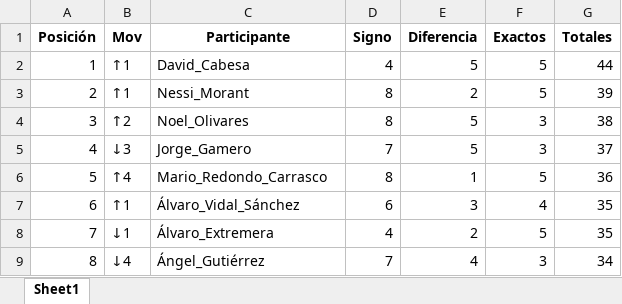
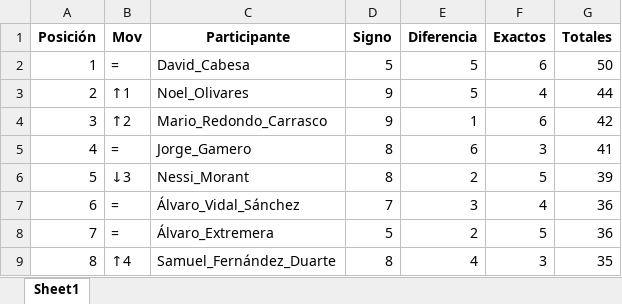
Before and after one commit to agay7/porra_mundial, an Excel workbook: clasificacion.xlsx, sheet Sheet1, drawn as a sheet; only a part is shown; values as stored, in another font and other column widths than the file's, no borders; the diff covers the shown part only; the diff names each change by its address in the sheet, - before the commit and + after, or states it on an @@ line.

```diff
--- a/clasificacion.xlsx (sheet Sheet1)
+++ b/clasificacion.xlsx (sheet Sheet1)
-B2 (Mov): ↑1
+B2 (Mov): =
-D2 (Signo): 4
+D2 (Signo): 5
-F2 (Exactos): 5
+F2 (Exactos): 6
-G2 (Totales): 44
+G2 (Totales): 50
-C3 (Participante): Nessi_Morant
+C3 (Participante): Noel_Olivares
-D3:D4 (Signo): 8
+D3:D4 (Signo): 9
-E3 (Diferencia): 2
+E3 (Diferencia): 5
-F3 (Exactos): 5
+F3 (Exactos): 4
-G3 (Totales): 39
+G3 (Totales): 44
-C4 (Participante): Noel_Olivares
+C4 (Participante): Mario_Redondo_Carrasco
-E4 (Diferencia): 5
+E4 (Diferencia): 1
-F4 (Exactos): 3
+F4 (Exactos): 6
-G4 (Totales): 38
+G4 (Totales): 42
-B5 (Mov): ↓3
+B5 (Mov): =
-D5 (Signo): 7
+D5 (Signo): 8
-E5 (Diferencia): 5
+E5 (Diferencia): 6
-G5 (Totales): 37
+G5 (Totales): 41
-B6 (Mov): ↑4
+B6 (Mov): ↓3
-C6 (Participante): Mario_Redondo_Carrasco
+C6 (Participante): Nessi_Morant
-E6 (Diferencia): 1
+E6 (Diferencia): 2
-G6 (Totales): 36
+G6 (Totales): 39
-B7 (Mov): ↑1
+B7 (Mov): =
-D7 (Signo): 6
+D7 (Signo): 7
-G7:G8 (Totales): 35
+G7:G8 (Totales): 36
-B8 (Mov): ↓1
+B8 (Mov): =
-D8 (Signo): 4
+D8 (Signo): 5
-B9 (Mov): ↓4
+B9 (Mov): ↑4
-C9 (Participante): Ángel_Gutiérrez
+C9 (Participante): Samuel_Fernández_Duarte
-D9 (Signo): 7
+D9 (Signo): 8
-G9 (Totales): 34
+G9 (Totales): 35
```
Also changed, not shown: 78 edited cells elsewhere in this sheet, data/maestro.xlsx, 2 other files.
